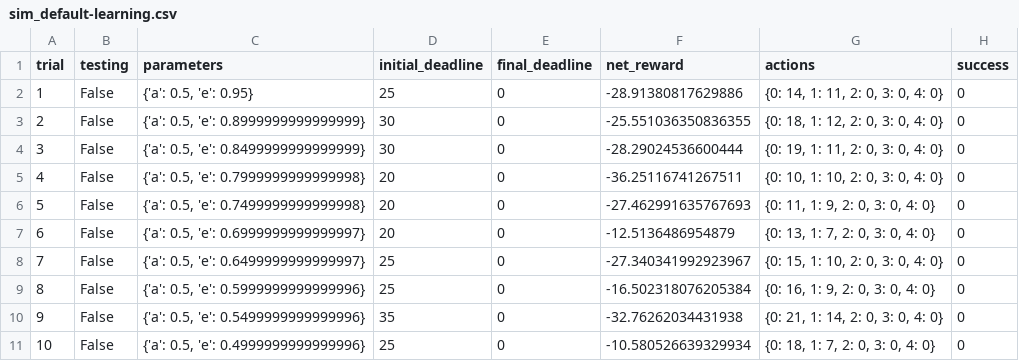
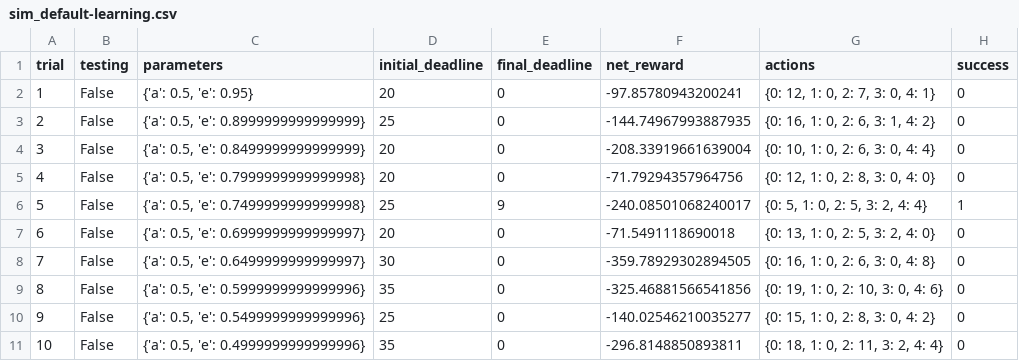
Before and after one commit to iyunbo/smartcab, a CSV file: logs/sim_default-learning.csv, drawn as a sheet; only a part is shown; the diff covers the shown part only.

Commit message:
Q-Learning模拟结果: implemented

```diff
--- a/logs/sim_default-learning.csv
+++ b/logs/sim_default-learning.csv
@@ -1,11 +1,11 @@
 trial,testing,parameters,initial_deadline,final_deadline,net_reward,actions,success
-1,False,"{'a': 0.5, 'e': 0.95}",25,0,-28.91380817629886,"{0: 14, 1: 11, 2: 0, 3: 0, 4: 0}",0
-2,False,"{'a': 0.5, 'e': 0.8999999999999999}",30,0,-25.551036350836355,"{0: 18, 1: 12, 2: 0, 3: 0, 4: 0}",0
-3,False,"{'a': 0.5, 'e': 0.8499999999999999}",30,0,-28.29024536600444,"{0: 19, 1: 11, 2: 0, 3: 0, 4: 0}",0
-4,False,"{'a': 0.5, 'e': 0.7999999999999998}",20,0,-36.25116741267511,"{0: 10, 1: 10, 2: 0, 3: 0, 4: 0}",0
-5,False,"{'a': 0.5, 'e': 0.7499999999999998}",20,0,-27.462991635767693,"{0: 11, 1: 9, 2: 0, 3: 0, 4: 0}",0
-6,False,"{'a': 0.5, 'e': 0.6999999999999997}",20,0,-12.5136486954879,"{0: 13, 1: 7, 2: 0, 3: 0, 4: 0}",0
-7,False,"{'a': 0.5, 'e': 0.6499999999999997}",25,0,-27.340341992923967,"{0: 15, 1: 10, 2: 0, 3: 0, 4: 0}",0
-8,False,"{'a': 0.5, 'e': 0.5999999999999996}",25,0,-16.502318076205384,"{0: 16, 1: 9, 2: 0, 3: 0, 4: 0}",0
-9,False,"{'a': 0.5, 'e': 0.5499999999999996}",35,0,-32.76262034431938,"{0: 21, 1: 14, 2: 0, 3: 0, 4: 0}",0
-10,False,"{'a': 0.5, 'e': 0.4999999999999996}",25,0,-10.580526639329934,"{0: 18, 1: 7, 2: 0, 3: 0, 4: 0}",0
+1,False,"{'a': 0.5, 'e': 0.95}",20,0,-97.85780943200241,"{0: 12, 1: 0, 2: 7, 3: 0, 4: 1}",0
+2,False,"{'a': 0.5, 'e': 0.8999999999999999}",25,0,-144.74967993887935,"{0: 16, 1: 0, 2: 6, 3: 1, 4: 2}",0
+3,False,"{'a': 0.5, 'e': 0.8499999999999999}",20,0,-208.33919661639004,"{0: 10, 1: 0, 2: 6, 3: 0, 4: 4}",0
+4,False,"{'a': 0.5, 'e': 0.7999999999999998}",20,0,-71.79294357964756,"{0: 12, 1: 0, 2: 8, 3: 0, 4: 0}",0
+5,False,"{'a': 0.5, 'e': 0.7499999999999998}",25,9,-240.08501068240017,"{0: 5, 1: 0, 2: 5, 3: 2, 4: 4}",1
+6,False,"{'a': 0.5, 'e': 0.6999999999999997}",20,0,-71.5491118690018,"{0: 13, 1: 0, 2: 5, 3: 2, 4: 0}",0
+7,False,"{'a': 0.5, 'e': 0.6499999999999997}",30,0,-359.78929302894505,"{0: 16, 1: 0, 2: 6, 3: 0, 4: 8}",0
+8,False,"{'a': 0.5, 'e': 0.5999999999999996}",35,0,-325.46881566541856,"{0: 19, 1: 0, 2: 10, 3: 0, 4: 6}",0
+9,False,"{'a': 0.5, 'e': 0.5499999999999996}",25,0,-140.02546210035277,"{0: 15, 1: 0, 2: 8, 3: 0, 4: 2}",0
+10,False,"{'a': 0.5, 'e': 0.4999999999999996}",35,0,-296.8148850893811,"{0: 18, 1: 0, 2: 11, 3: 2, 4: 4}",0
```
Also changed, not shown: 54 edited cells elsewhere in this file, 2 other files.
